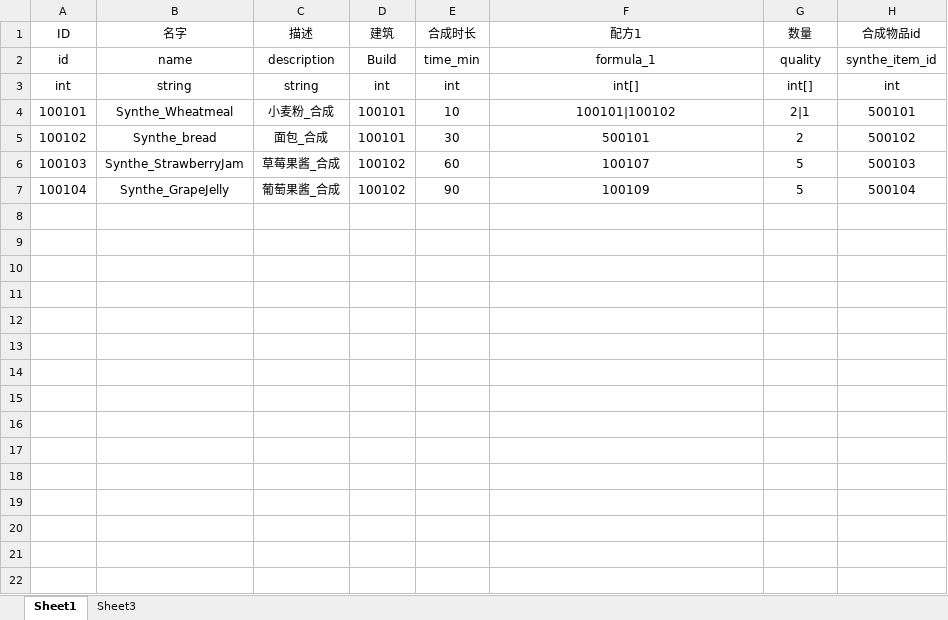
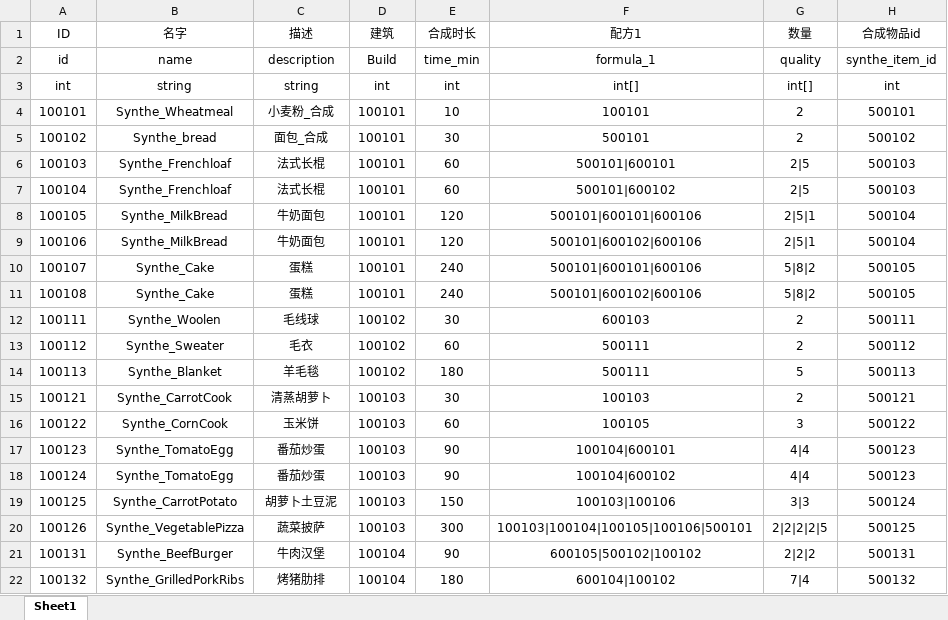
Before and after one commit to H5Platform/FarmLinker-Assets, an Excel workbook: Excel/Synthe.xlsx, sheet Sheet1, drawn as a sheet; only a part is shown; values as stored, in another font and other column widths than the file's, no borders; the diff covers the shown part only; the diff names each change by its address in the sheet, - before the commit and + after, or states it on an @@ line.

```diff
--- a/Excel/Synthe.xlsx (sheet Sheet1)
+++ b/Excel/Synthe.xlsx (sheet Sheet1)
-sheet tab: Sheet3
-F4 (配方1): 100101|100102
+F4 (配方1): 100101
-G4 (数量): 2|1
+G4 (数量): 2
-B6 (名字): Synthe_StrawberryJam
+B6 (名字): Synthe_Frenchloaf
-C6 (描述): 草莓果酱_合成
+C6 (描述): 法式长棍
-D6:D7 (建筑): 100102
+D6:D7 (建筑): 100101
-F6 (配方1): 100107
+F6 (配方1): 500101|600101
-G6:G7 (数量): 5
+G6:G7 (数量): 2|5
-B7 (名字): Synthe_GrapeJelly
+B7 (名字): Synthe_Frenchloaf
-C7 (描述): 葡萄果酱_合成
+C7 (描述): 法式长棍
-E7 (合成时长): 90
+E7 (合成时长): 60
-F7 (配方1): 100109
+F7 (配方1): 500101|600102
-H7 (合成物品id): 500104
+H7 (合成物品id): 500103
+row 8: 100105 | Synthe_MilkBread | 牛奶面包 | 100101 | 120 | 500101|600101|600106 | 2|5|1 | 500104
+row 9: 100106 | Synthe_MilkBread | 牛奶面包 | 100101 | 120 | 500101|600102|600106 | 2|5|1 | 500104
+row 10: 100107 | Synthe_Cake | 蛋糕 | 100101 | 240 | 500101|600101|600106 | 5|8|2 | 500105
+row 11: 100108 | Synthe_Cake | 蛋糕 | 100101 | 240 | 500101|600102|600106 | 5|8|2 | 500105
+row 12: 100111 | Synthe_Woolen | 毛线球 | 100102 | 30 | 600103 | 2 | 500111
+row 13: 100112 | Synthe_Sweater | 毛衣 | 100102 | 60 | 500111 | 2 | 500112
+row 14: 100113 | Synthe_Blanket | 羊毛毯 | 100102 | 180 | 500111 | 5 | 500113
+row 15: 100121 | Synthe_CarrotCook | 清蒸胡萝卜 | 100103 | 30 | 100103 | 2 | 500121
+row 16: 100122 | Synthe_CornCook | 玉米饼 | 100103 | 60 | 100105 | 3 | 500122
+row 17: 100123 | Synthe_TomatoEgg | 番茄炒蛋 | 100103 | 90 | 100104|600101 | 4|4 | 500123
+row 18: 100124 | Synthe_TomatoEgg | 番茄炒蛋 | 100103 | 90 | 100104|600102 | 4|4 | 500123
+row 19: 100125 | Synthe_CarrotPotato | 胡萝卜土豆泥 | 100103 | 150 | 100103|100106 | 3|3 | 500124
+row 20: 100126 | Synthe_VegetablePizza | 蔬菜披萨 | 100103 | 300 | 100103|100104|100105|100106|500101 | 2|2|2|2|5 | 500125
+row 21: 100131 | Synthe_BeefBurger | 牛肉汉堡 | 100104 | 90 | 600105|500102|100102 | 2|2|2 | 500131
+row 22: 100132 | Synthe_GrilledPorkRibs | 烤猪肋排 | 100104 | 180 | 600104|100102 | 7|4 | 500132
```
Also changed, not shown: 8 added rows elsewhere in this sheet, Excel/Animal.xlsx, Excel/Build.xlsx, 44 other files.
